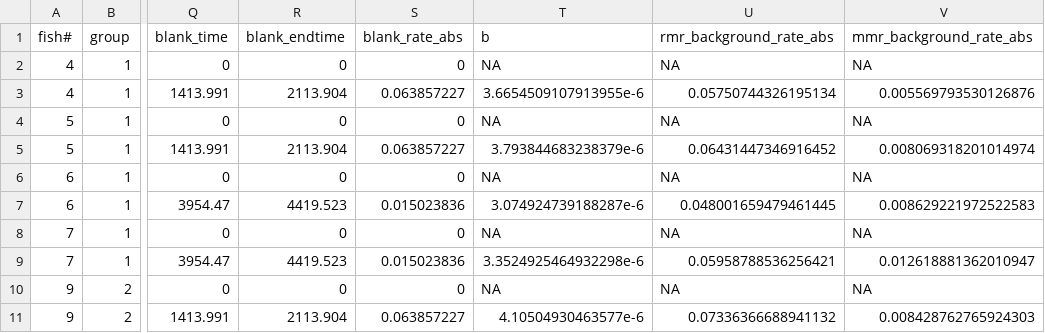
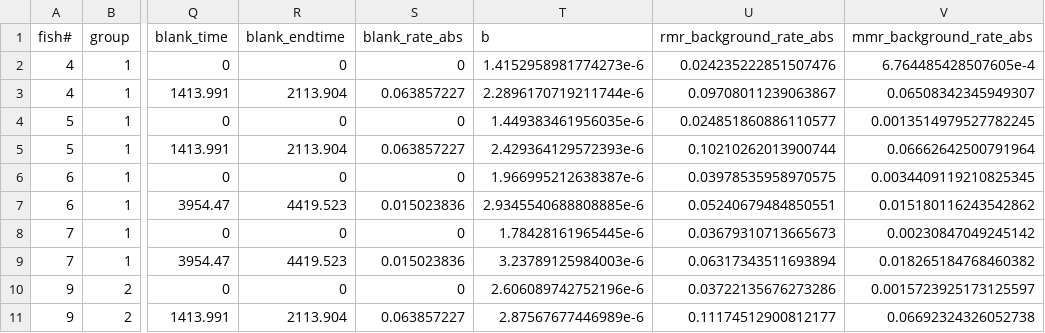
Before and after one commit to haydensimm/KILLIFISH, a CSV file: RESPIROMETRY/GENERATED_DATA/calculated_background_curve.csv, drawn as a sheet; only a part is shown, gaps mark what is left out; the diff covers the shown part only; the diff names each change by its address in the sheet, - before the commit and + after, or states it on an @@ line.

Commit message:
rewrote curve fitting to treat points as local origin

```diff
--- a/RESPIROMETRY/GENERATED_DATA/calculated_background_curve.csv
+++ b/RESPIROMETRY/GENERATED_DATA/calculated_background_curve.csv
-T2 (b): NA
+T2 (b): 1.4152958981774273e-6
-U2 (rmr_background_rate_abs): NA
+U2 (rmr_background_rate_abs): 0.024235222851507476
-V2 (mmr_background_rate_abs): NA
+V2 (mmr_background_rate_abs): 6.764485428507605e-4
-T3 (b): 3.6654509107913955e-6
+T3 (b): 2.2896170719211744e-6
-U3 (rmr_background_rate_abs): 0.05750744326195134
+U3 (rmr_background_rate_abs): 0.09708011239063867
-V3 (mmr_background_rate_abs): 0.005569793530126876
+V3 (mmr_background_rate_abs): 0.06508342345949307
-T4 (b): NA
+T4 (b): 1.449383461956035e-6
-U4 (rmr_background_rate_abs): NA
+U4 (rmr_background_rate_abs): 0.024851860886110577
-V4 (mmr_background_rate_abs): NA
+V4 (mmr_background_rate_abs): 0.0013514979527782245
-T5 (b): 3.793844683238379e-6
+T5 (b): 2.429364129572393e-6
-U5 (rmr_background_rate_abs): 0.06431447346916452
+U5 (rmr_background_rate_abs): 0.10210262013900744
-V5 (mmr_background_rate_abs): 0.008069318201014974
+V5 (mmr_background_rate_abs): 0.06662642500791964
-T6 (b): NA
+T6 (b): 1.966995212638387e-6
-U6 (rmr_background_rate_abs): NA
+U6 (rmr_background_rate_abs): 0.03978535958970575
-V6 (mmr_background_rate_abs): NA
+V6 (mmr_background_rate_abs): 0.0034409119210825345
-T7 (b): 3.074924739188287e-6
+T7 (b): 2.9345540688808885e-6
-U7 (rmr_background_rate_abs): 0.048001659479461445
+U7 (rmr_background_rate_abs): 0.05240679484850551
-V7 (mmr_background_rate_abs): 0.008629221972522583
+V7 (mmr_background_rate_abs): 0.015180116243542862
-T8 (b): NA
+T8 (b): 1.78428161965445e-6
-U8 (rmr_background_rate_abs): NA
+U8 (rmr_background_rate_abs): 0.03679310713665673
-V8 (mmr_background_rate_abs): NA
+V8 (mmr_background_rate_abs): 0.00230847049245142
-T9 (b): 3.3524925464932298e-6
+T9 (b): 3.23789125984003e-6
-U9 (rmr_background_rate_abs): 0.05958788536256421
+U9 (rmr_background_rate_abs): 0.06317343511693894
-V9 (mmr_background_rate_abs): 0.012618881362010947
+V9 (mmr_background_rate_abs): 0.018265184768460382
-T10 (b): NA
+T10 (b): 2.606089742752196e-6
-U10 (rmr_background_rate_abs): NA
+U10 (rmr_background_rate_abs): 0.03722135676273286
-V10 (mmr_background_rate_abs): NA
+V10 (mmr_background_rate_abs): 0.0015723925173125597
-T11 (b): 4.10504930463577e-6
+T11 (b): 2.87567677446989e-6
-U11 (rmr_background_rate_abs): 0.07336366688941132
+U11 (rmr_background_rate_abs): 0.11174512900812177
-V11 (mmr_background_rate_abs): 0.008428762765924303
+V11 (mmr_background_rate_abs): 0.06692324326052738
```
Also changed, not shown: 150 edited cells elsewhere in this file, 2 other files.
